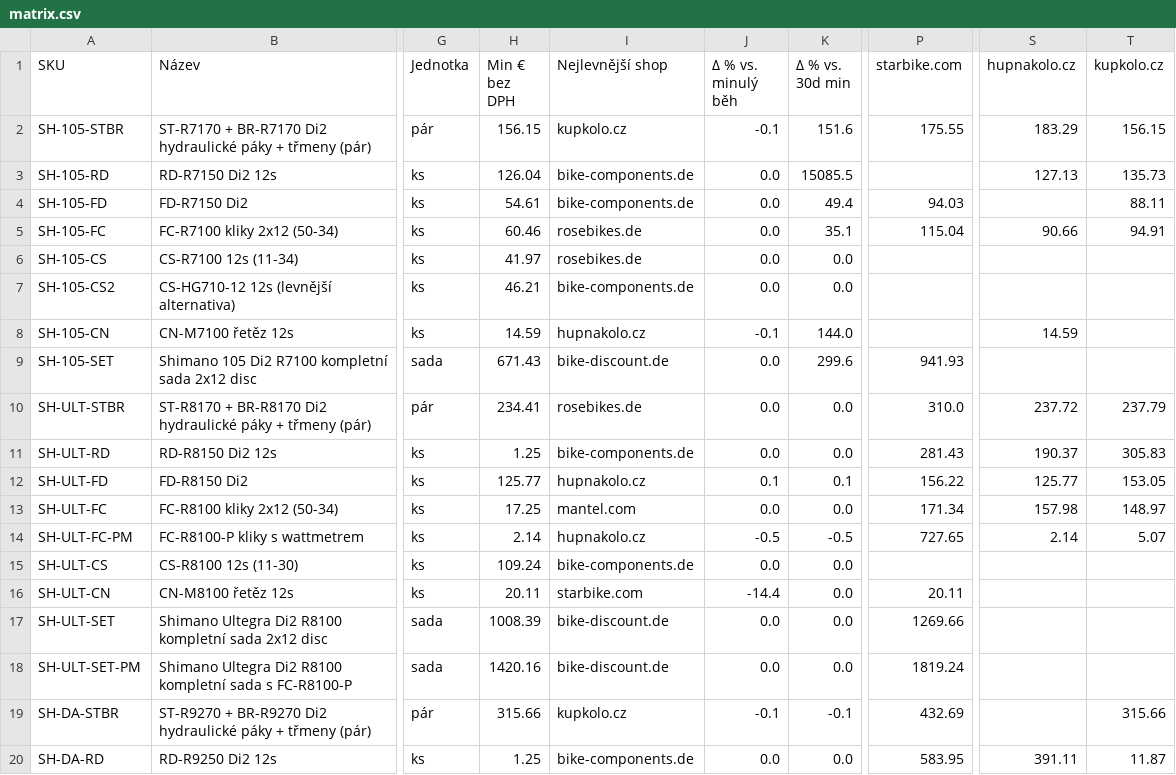
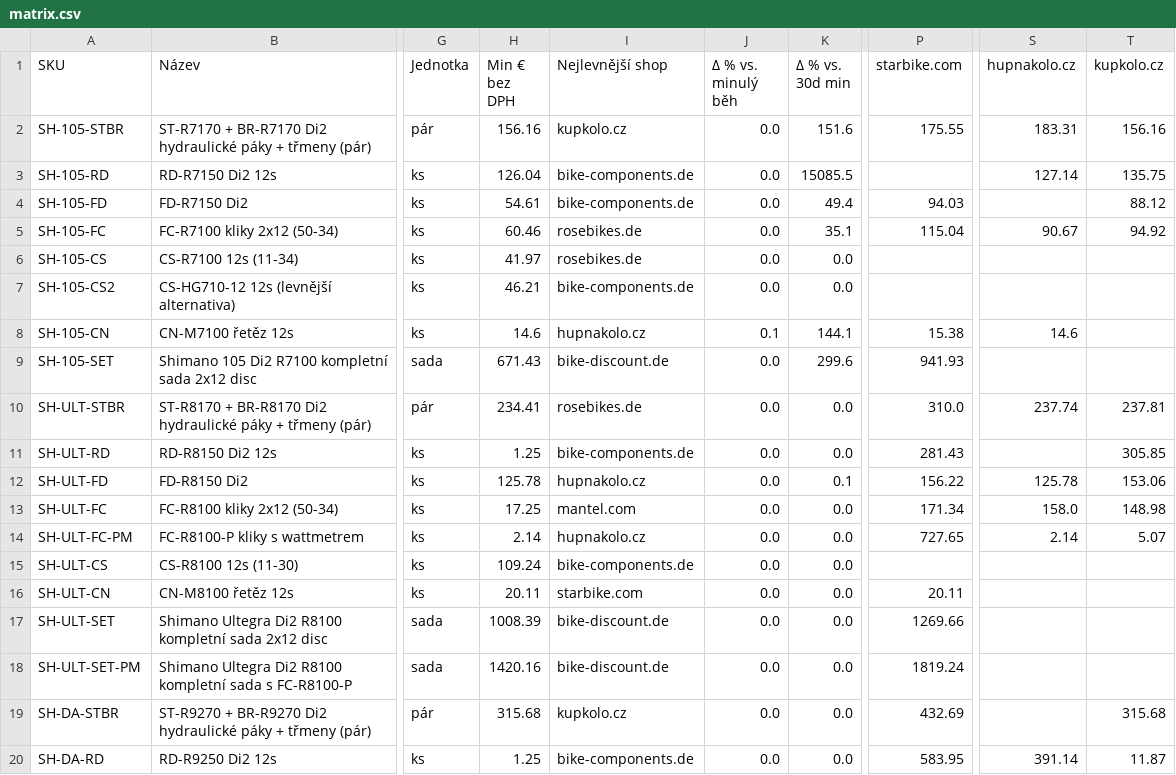
Before and after one commit to Velomania-sro/pricebot-eu, a CSV file: data/matrix.csv, drawn as a sheet; only a part is shown, gaps mark what is left out; the diff covers the shown part only; the diff names each change by its address in the sheet, - before the commit and + after, or states it on an @@ line.

```diff
--- a/data/matrix.csv
+++ b/data/matrix.csv
-H2 (Min € bez DPH): 156.15
+H2 (Min € bez DPH): 156.16
-J2 (Δ % vs. minulý běh): -0.1
+J2 (Δ % vs. minulý běh): 0.0
-S2 (hupnakolo.cz): 183.29
+S2 (hupnakolo.cz): 183.31
-T2 (kupkolo.cz): 156.15
+T2 (kupkolo.cz): 156.16
-S3 (hupnakolo.cz): 127.13
+S3 (hupnakolo.cz): 127.14
-T3 (kupkolo.cz): 135.73
+T3 (kupkolo.cz): 135.75
-T4 (kupkolo.cz): 88.11
+T4 (kupkolo.cz): 88.12
-S5 (hupnakolo.cz): 90.66
+S5 (hupnakolo.cz): 90.67
-T5 (kupkolo.cz): 94.91
+T5 (kupkolo.cz): 94.92
-H8 (Min € bez DPH): 14.59
+H8 (Min € bez DPH): 14.6
-J8 (Δ % vs. minulý běh): -0.1
+J8 (Δ % vs. minulý běh): 0.1
-K8 (Δ % vs. 30d min): 144.0
+K8 (Δ % vs. 30d min): 144.1
-P8 (starbike.com): (empty)
+P8 (starbike.com): 15.38
-S8 (hupnakolo.cz): 14.59
+S8 (hupnakolo.cz): 14.6
-S10 (hupnakolo.cz): 237.72
+S10 (hupnakolo.cz): 237.74
-T10 (kupkolo.cz): 237.79
+T10 (kupkolo.cz): 237.81
-S11 (hupnakolo.cz): 190.37
+S11 (hupnakolo.cz): (empty)
-T11 (kupkolo.cz): 305.83
+T11 (kupkolo.cz): 305.85
-H12 (Min € bez DPH): 125.77
+H12 (Min € bez DPH): 125.78
-J12 (Δ % vs. minulý běh): 0.1
+J12 (Δ % vs. minulý běh): 0.0
-S12 (hupnakolo.cz): 125.77
+S12 (hupnakolo.cz): 125.78
-T12 (kupkolo.cz): 153.05
+T12 (kupkolo.cz): 153.06
-S13 (hupnakolo.cz): 157.98
+S13 (hupnakolo.cz): 158.0
-T13 (kupkolo.cz): 148.97
+T13 (kupkolo.cz): 148.98
-J14 (Δ % vs. minulý běh): -0.5
+J14 (Δ % vs. minulý běh): 0.0
-K14 (Δ % vs. 30d min): -0.5
+K14 (Δ % vs. 30d min): 0.0
-J16 (Δ % vs. minulý běh): -14.4
+J16 (Δ % vs. minulý běh): 0.0
-H19 (Min € bez DPH): 315.66
+H19 (Min € bez DPH): 315.68
-J19 (Δ % vs. minulý běh): -0.1
+J19 (Δ % vs. minulý běh): 0.0
-K19 (Δ % vs. 30d min): -0.1
+K19 (Δ % vs. 30d min): 0.0
-T19 (kupkolo.cz): 315.66
+T19 (kupkolo.cz): 315.68
-S20 (hupnakolo.cz): 391.11
+S20 (hupnakolo.cz): 391.14
```
Also changed, not shown: 49 edited cells elsewhere in this file, data/changes.csv, data/detail.csv, 6 other files.
